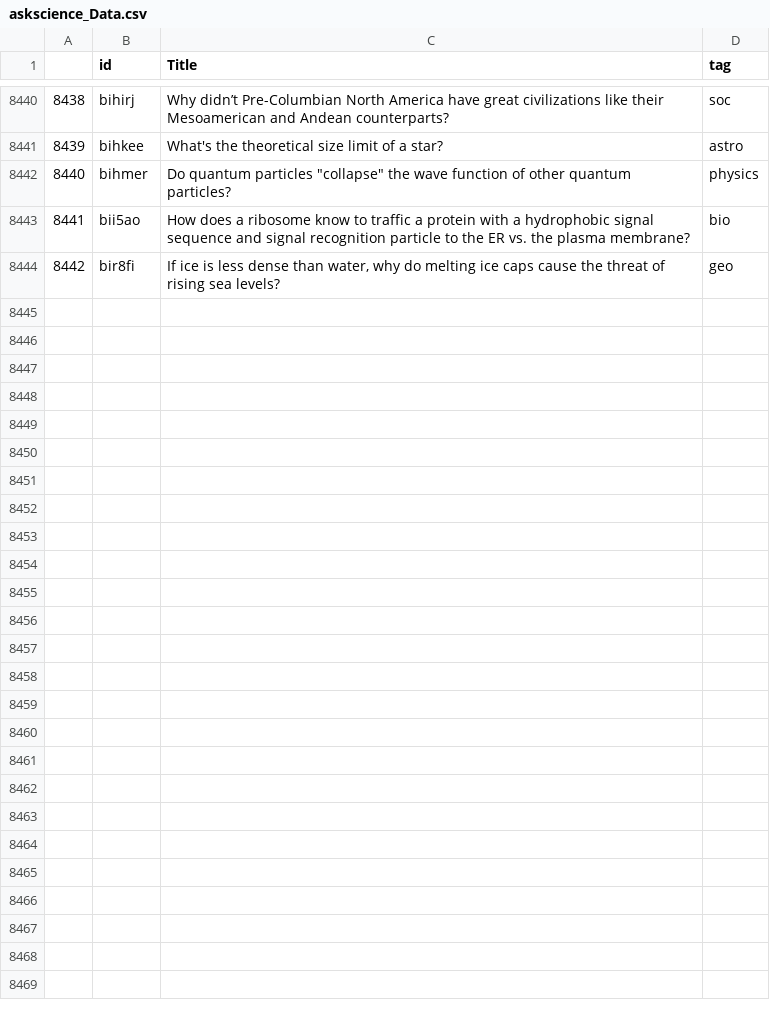
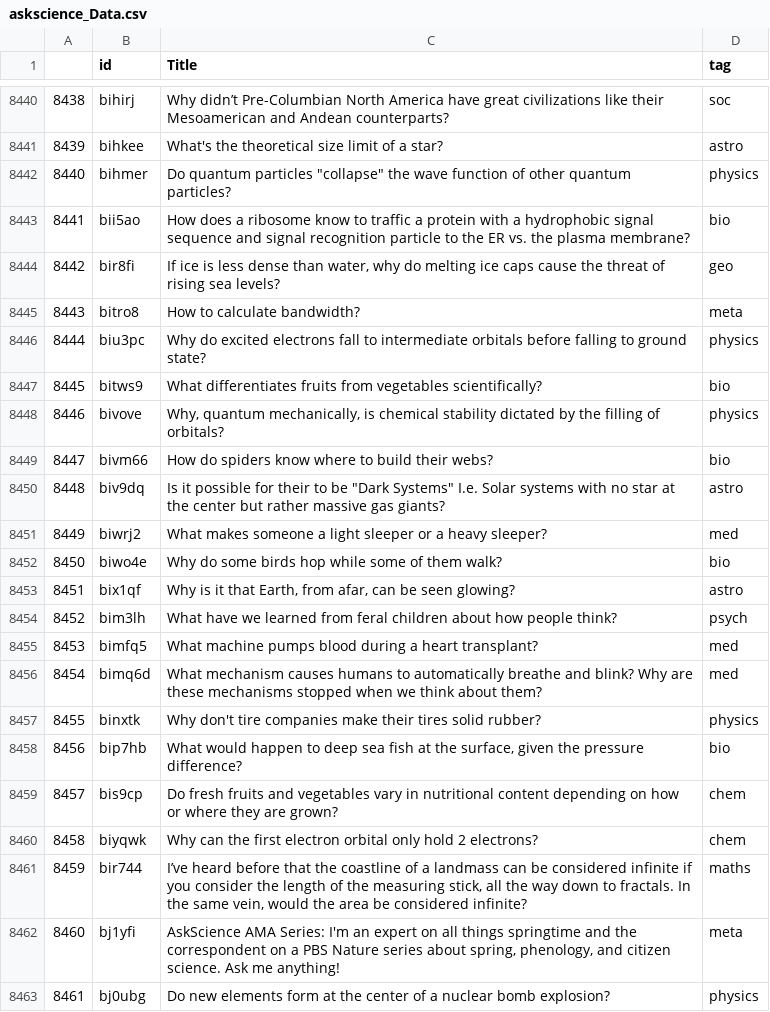
Before and after one commit to Travis-Barton/Redditbot, a CSV file: askscience_Data.csv, drawn as a sheet; only a part is shown, gaps mark what is left out; the diff covers the shown part only; the diff names each change by its address in the sheet, - before the commit and + after, or states it on an @@ line.

Commit message:
Data Dump

```diff
--- a/askscience_Data.csv
+++ b/askscience_Data.csv
+row 8445: 8443 | bitro8 | How to calculate bandwidth? | meta
+row 8446: 8444 | biu3pc | Why do excited electrons fall to intermediate orbitals before falling to ground state? | physics
+row 8447: 8445 | bitws9 | What differentiates fruits from vegetables scientifically? | bio
+row 8448: 8446 | bivove | Why, quantum mechanically, is chemical stability dictated by the filling of orbitals? | physics
+row 8449: 8447 | bivm66 | How do spiders know where to build their webs? | bio
+row 8450: 8448 | biv9dq | Is it possible for their to be "Dark Systems" I.e. Solar systems with no star at the center but rather massive gas giants? | astro
+row 8451: 8449 | biwrj2 | What makes someone a light sleeper or a heavy sleeper? | med
+row 8452: 8450 | biwo4e | Why do some birds hop while some of them walk? | bio
+row 8453: 8451 | bix1qf | Why is it that Earth, from afar, can be seen glowing? | astro
+row 8454: 8452 | bim3lh | What have we learned from feral children about how people think? | psych
+row 8455: 8453 | bimfq5 | What machine pumps blood during a heart transplant? | med
+row 8456: 8454 | bimq6d | What mechanism causes humans to automatically breathe and blink? Why are these mechanisms stopped when we think about them? | med
+row 8457: 8455 | binxtk | Why don't tire companies make their tires solid rubber? | physics
+row 8458: 8456 | bip7hb | What would happen to deep sea fish at the surface, given the pressure difference? | bio
+row 8459: 8457 | bis9cp | Do fresh fruits and vegetables vary in nutritional content depending on how or where they are grown? | chem
+row 8460: 8458 | biyqwk | Why can the first electron orbital only hold 2 electrons? | chem
+row 8461: 8459 | bir744 | I’ve heard before that the coastline of a landmass can be considered infinite if you consider the length of the measuring stick, all the way down to fractals. In the same vein, would the area be considered infinite? | maths
+row 8462: 8460 | bj1yfi | AskScience AMA Series: I'm an expert on all things springtime and the correspondent on a PBS Nature series about spring, phenology, and citizen science. Ask me anything! | meta
+row 8463: 8461 | bj0ubg | Do new elements form at the center of a nuclear bomb explosion? | physics
```
Also changed, not shown: 23 added rows elsewhere in this file, 1 other file.
